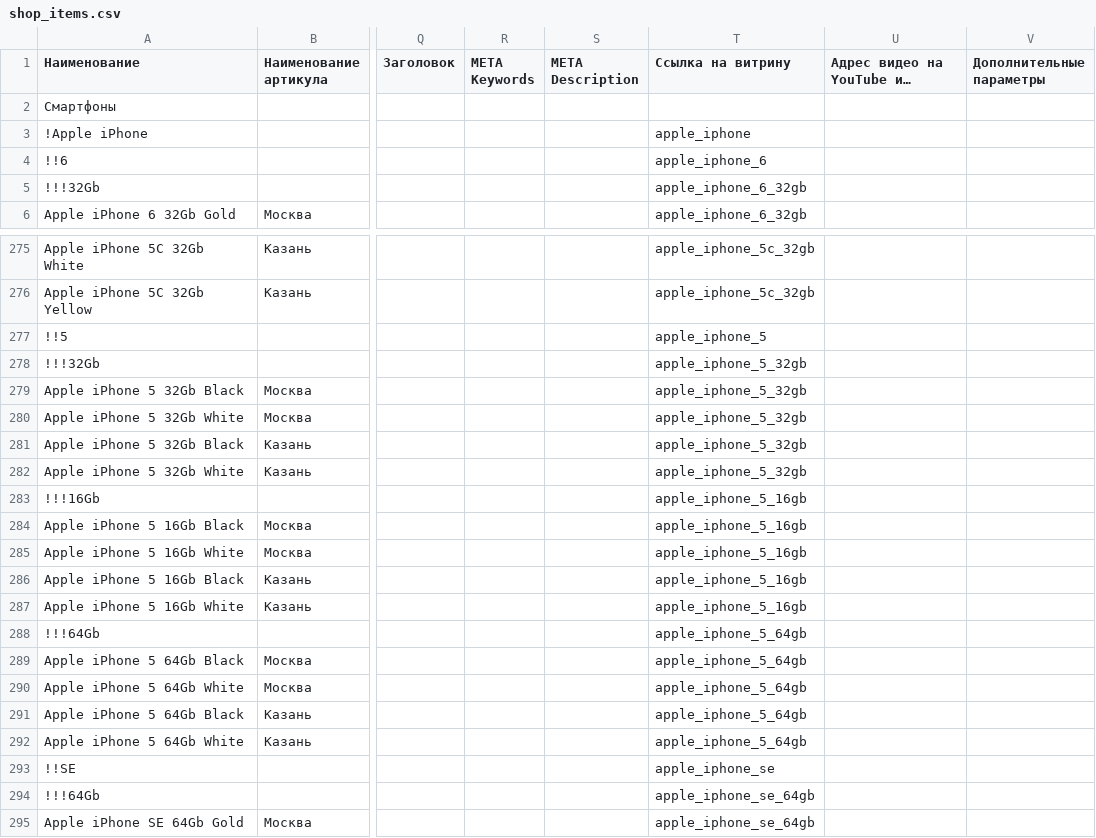
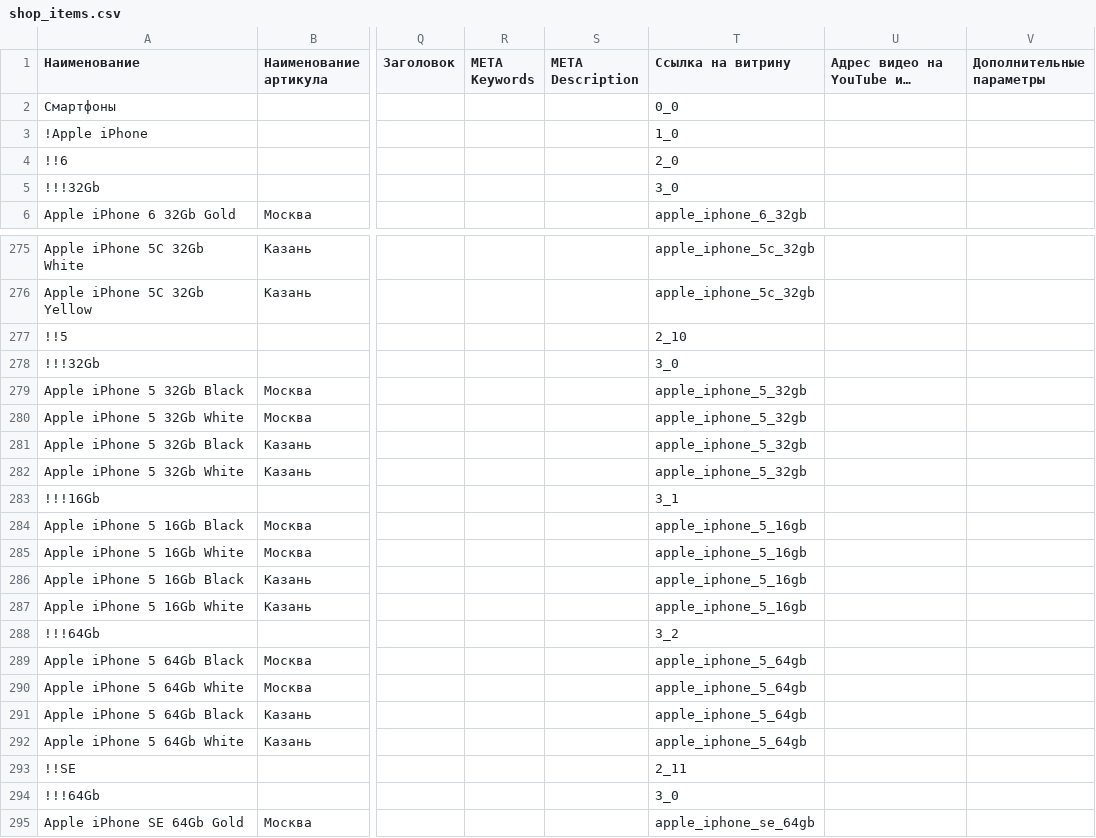
Before and after one commit to bav735/EKZ, a CSV file: Output/Avito/shop_items.csv, drawn as a sheet; only a part is shown, gaps mark what is left out; long unchanged cells end in …; the diff covers the shown part only; the diff names each change by its address in the sheet, - before the commit and + after, or states it on an @@ line.

```diff
--- a/Output/Avito/shop_items.csv
+++ b/Output/Avito/shop_items.csv
-T2 (Ссылка на витрину): (empty)
+T2 (Ссылка на витрину): 0_0
-T3 (Ссылка на витрину): apple_iphone
+T3 (Ссылка на витрину): 1_0
-T4 (Ссылка на витрину): apple_iphone_6
+T4 (Ссылка на витрину): 2_0
-T5 (Ссылка на витрину): apple_iphone_6_32gb
+T5 (Ссылка на витрину): 3_0
-T277 (Ссылка на витрину): apple_iphone_5
+T277 (Ссылка на витрину): 2_10
-T278 (Ссылка на витрину): apple_iphone_5_32gb
+T278 (Ссылка на витрину): 3_0
-T283 (Ссылка на витрину): apple_iphone_5_16gb
+T283 (Ссылка на витрину): 3_1
-T288 (Ссылка на витрину): apple_iphone_5_64gb
+T288 (Ссылка на витрину): 3_2
-T293 (Ссылка на витрину): apple_iphone_se
+T293 (Ссылка на витрину): 2_11
-T294 (Ссылка на витрину): apple_iphone_se_64gb
+T294 (Ссылка на витрину): 3_0
```
Also changed, not shown: 141 edited cells elsewhere in this file, 2 other files.
